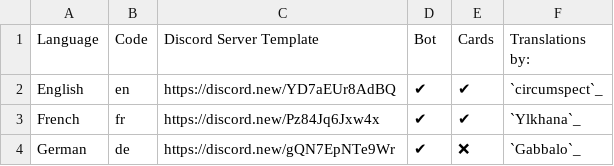
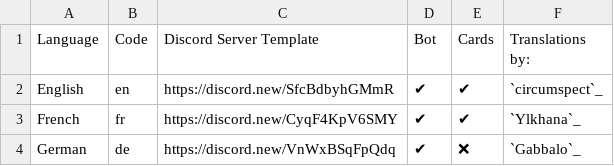
Before and after one commit to circumspect/White-Rabbit, a CSV file: docs/source/user-guide/localizations.csv, drawn as a sheet; the diff names each change by its address in the sheet, - before the commit and + after, or states it on an @@ line.

Commit message:
chore: update server templates

```diff
--- a/docs/source/user-guide/localizations.csv
+++ b/docs/source/user-guide/localizations.csv
-C2 (Discord Server Template): https://discord.new/YD7aEUr8AdBQ
+C2 (Discord Server Template): https://discord.new/SfcBdbyhGMmR
-C3 (Discord Server Template): https://discord.new/Pz84Jq6Jxw4x
+C3 (Discord Server Template): https://discord.new/CyqF4KpV6SMY
-C4 (Discord Server Template): https://discord.new/gQN7EpNTe9Wr
+C4 (Discord Server Template): https://discord.new/VnWxBSqFpQdq
```
Also changed, not shown: 4 other files.
